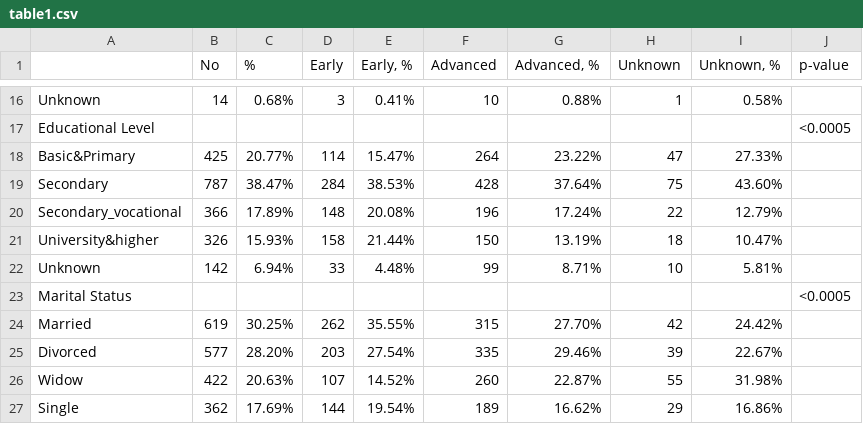
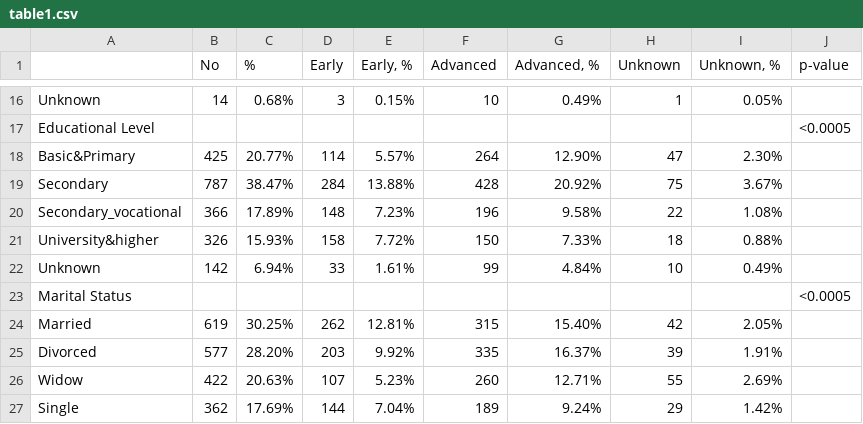
Before and after one commit to hateart/aleksandra_stats, a CSV file: table1.csv, drawn as a sheet; only a part is shown, gaps mark what is left out; the diff covers the shown part only; the diff names each change by its address in the sheet, - before the commit and + after, or states it on an @@ line.

```diff
--- a/table1.csv
+++ b/table1.csv
-E16 (Early, %): 0.41%
+E16 (Early, %): 0.15%
-G16 (Advanced, %): 0.88%
+G16 (Advanced, %): 0.49%
-I16 (Unknown, %): 0.58%
+I16 (Unknown, %): 0.05%
-E18 (Early, %): 15.47%
+E18 (Early, %): 5.57%
-G18 (Advanced, %): 23.22%
+G18 (Advanced, %): 12.90%
-I18 (Unknown, %): 27.33%
+I18 (Unknown, %): 2.30%
-E19 (Early, %): 38.53%
+E19 (Early, %): 13.88%
-G19 (Advanced, %): 37.64%
+G19 (Advanced, %): 20.92%
-I19 (Unknown, %): 43.60%
+I19 (Unknown, %): 3.67%
-E20 (Early, %): 20.08%
+E20 (Early, %): 7.23%
-G20 (Advanced, %): 17.24%
+G20 (Advanced, %): 9.58%
-I20 (Unknown, %): 12.79%
+I20 (Unknown, %): 1.08%
-E21 (Early, %): 21.44%
+E21 (Early, %): 7.72%
-G21 (Advanced, %): 13.19%
+G21 (Advanced, %): 7.33%
-I21 (Unknown, %): 10.47%
+I21 (Unknown, %): 0.88%
-E22 (Early, %): 4.48%
+E22 (Early, %): 1.61%
-G22 (Advanced, %): 8.71%
+G22 (Advanced, %): 4.84%
-I22 (Unknown, %): 5.81%
+I22 (Unknown, %): 0.49%
-E24 (Early, %): 35.55%
+E24 (Early, %): 12.81%
-G24 (Advanced, %): 27.70%
+G24 (Advanced, %): 15.40%
-I24 (Unknown, %): 24.42%
+I24 (Unknown, %): 2.05%
-E25 (Early, %): 27.54%
+E25 (Early, %): 9.92%
-G25 (Advanced, %): 29.46%
+G25 (Advanced, %): 16.37%
-I25 (Unknown, %): 22.67%
+I25 (Unknown, %): 1.91%
-E26 (Early, %): 14.52%
+E26 (Early, %): 5.23%
-G26 (Advanced, %): 22.87%
+G26 (Advanced, %): 12.71%
-I26 (Unknown, %): 31.98%
+I26 (Unknown, %): 2.69%
-E27 (Early, %): 19.54%
+E27 (Early, %): 7.04%
-G27 (Advanced, %): 16.62%
+G27 (Advanced, %): 9.24%
-I27 (Unknown, %): 16.86%
+I27 (Unknown, %): 1.42%
```
Also changed, not shown: 57 edited cells elsewhere in this file, 1 other file.
